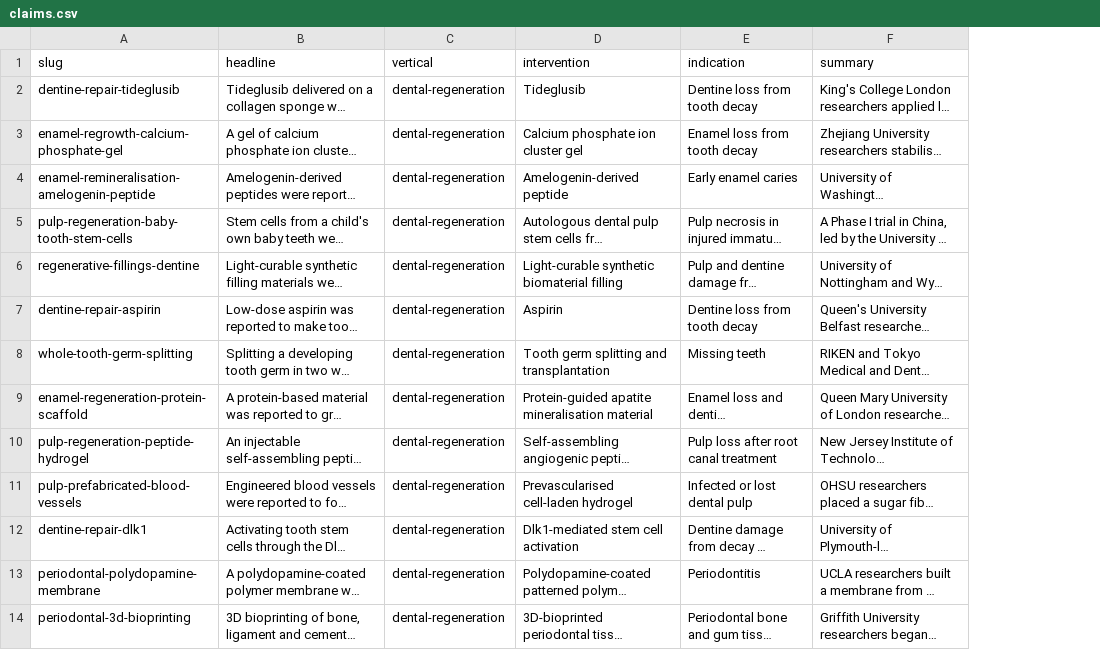
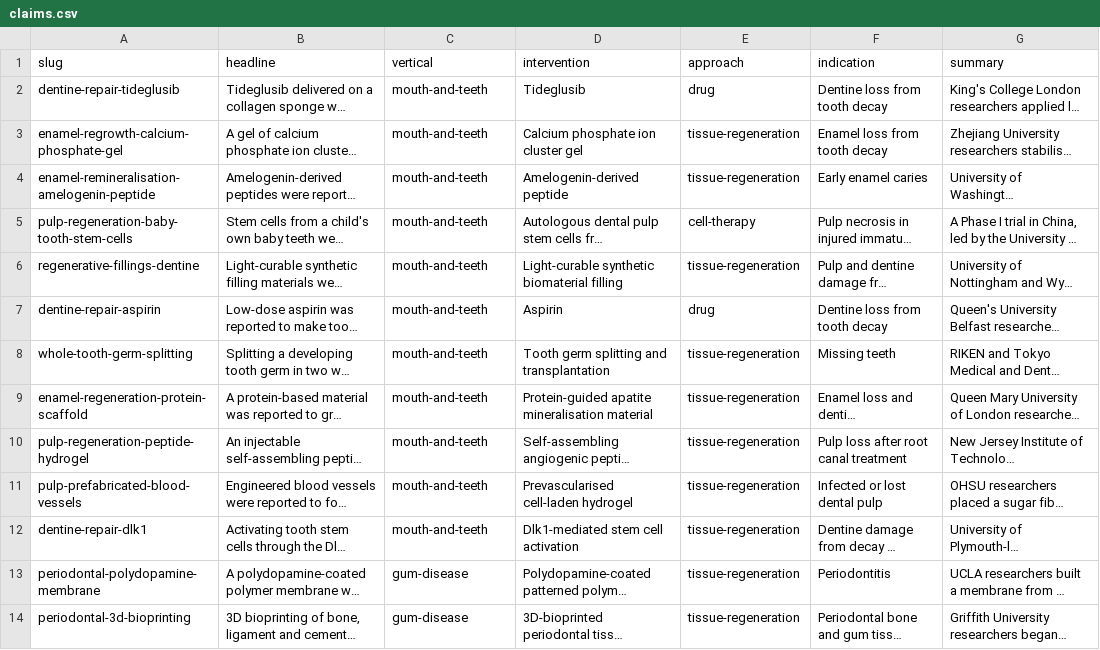
Before and after one commit to jamespacileo/whatcameofit, a CSV file: data/seed/claims.csv, drawn as a sheet; only a part is shown; long unchanged cells end in …; the diff covers the shown part only; the diff names each change by its address in the sheet, - before the commit and + after, or states it on an @@ line.

```diff
--- a/data/seed/claims.csv
+++ b/data/seed/claims.csv
+column E (approach), rows 2-14: drug | tissue-regeneration | tissue-regeneration | cell-therapy | tissue-regeneration | drug | tissue-regeneration | tissue-regeneration | tissue-regeneration | tissue-regeneration | tissue-regeneration | tissue-regeneration | tissue-regeneration
-C2:C12 (vertical): dental-regeneration
+C2:C12 (vertical): mouth-and-teeth
-C13:C14 (vertical): dental-regeneration
+C13:C14 (vertical): gum-disease
```
Also changed, not shown: 12 edited cells elsewhere in this file, data/seed/claims-recent.csv, 38 other files.
